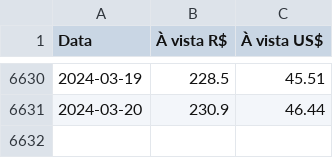
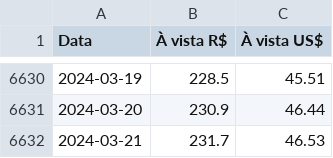
Before and after one commit to Rodslater/cepea, a CSV file: cepea/boi_gordo.csv, drawn as a sheet; only a part is shown, gaps mark what is left out.

```diff
--- a/cepea/boi_gordo.csv
+++ b/cepea/boi_gordo.csv
@@ -6631 +6631,2 @@ Data,À vista R$,À vista US$
 2024-03-20,230.9,46.44
+2024-03-21,231.7,46.53
```
Also changed, not shown: cepea/milho.csv, 3 other files.
